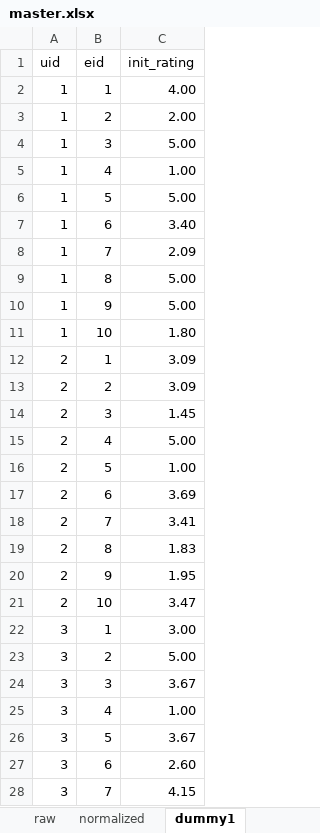
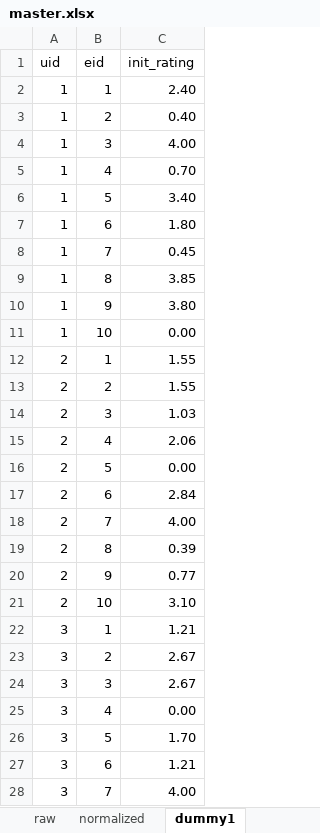
Before and after one commit to AbbyLuHui/DPI_NYCCP, an Excel workbook: Cofi/master.xlsx, sheet dummy1, drawn as a sheet; only a part is shown; values as stored, in another font and other column widths than the file's, no borders; the diff covers the shown part only; the diff names each change by its address in the sheet, - before the commit and + after, or states it on an @@ line.

```diff
--- a/Cofi/master.xlsx (sheet dummy1)
+++ b/Cofi/master.xlsx (sheet dummy1)
-C2 (init_rating): 4.00
+C2 (init_rating): 2.40
-C3 (init_rating): 2.00
+C3 (init_rating): 0.40
-C4 (init_rating): 5.00
+C4 (init_rating): 4.00
-C5 (init_rating): 1.00
+C5 (init_rating): 0.70
-C6 (init_rating): 5.00
+C6 (init_rating): 3.40
-C7 (init_rating): 3.40
+C7 (init_rating): 1.80
-C8 (init_rating): 2.09
+C8 (init_rating): 0.45
-C9 (init_rating): 5.00
+C9 (init_rating): 3.85
-C10 (init_rating): 5.00
+C10 (init_rating): 3.80
-C11 (init_rating): 1.80
+C11 (init_rating): 0.00
-C12:C13 (init_rating): 3.09
+C12:C13 (init_rating): 1.55
-C14 (init_rating): 1.45
+C14 (init_rating): 1.03
-C15 (init_rating): 5.00
+C15 (init_rating): 2.06
-C16 (init_rating): 1.00
+C16 (init_rating): 0.00
-C17 (init_rating): 3.69
+C17 (init_rating): 2.84
-C18 (init_rating): 3.41
+C18 (init_rating): 4.00
-C19 (init_rating): 1.83
+C19 (init_rating): 0.39
-C20 (init_rating): 1.95
+C20 (init_rating): 0.77
-C21 (init_rating): 3.47
+C21 (init_rating): 3.10
-C22 (init_rating): 3.00
+C22 (init_rating): 1.21
-C23 (init_rating): 5.00
+C23 (init_rating): 2.67
-C24 (init_rating): 3.67
+C24 (init_rating): 2.67
-C25 (init_rating): 1.00
+C25 (init_rating): 0.00
-C26 (init_rating): 3.67
+C26 (init_rating): 1.70
-C27 (init_rating): 2.60
+C27 (init_rating): 1.21
-C28 (init_rating): 4.15
+C28 (init_rating): 4.00
```
Also changed, not shown: 220 edited cells elsewhere in this sheet, sheet raw, sheet normalized, sheet events, formulas that keep their value, 3 other files.
